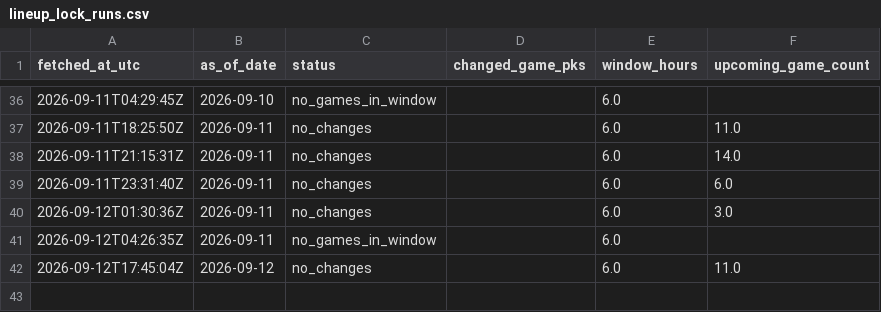
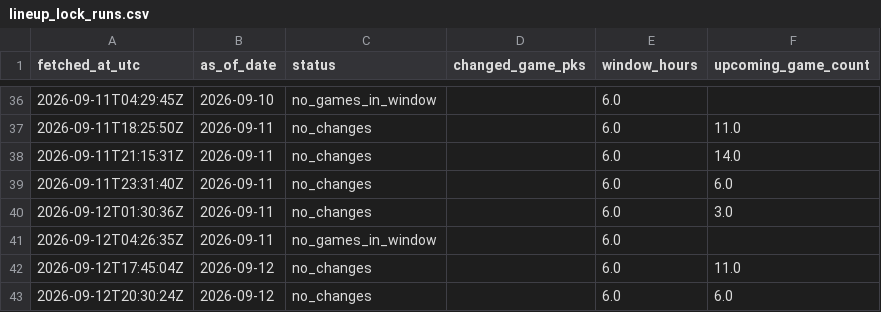
Before and after one commit to 0xyydeca/mlb_metrics, a CSV file: data/predictions/lineup_lock_runs.csv, drawn as a sheet; only a part is shown, gaps mark what is left out.

```diff
--- a/data/predictions/lineup_lock_runs.csv
+++ b/data/predictions/lineup_lock_runs.csv
@@ -42 +42,2 @@ fetched_at_utc,as_of_date,status,changed_game_pks,window_hours,upcoming_game_cou
 2026-09-12T17:45:04Z,2026-09-12,no_changes,,6.0,11.0
+2026-09-12T20:30:24Z,2026-09-12,no_changes,,6.0,6.0
```
